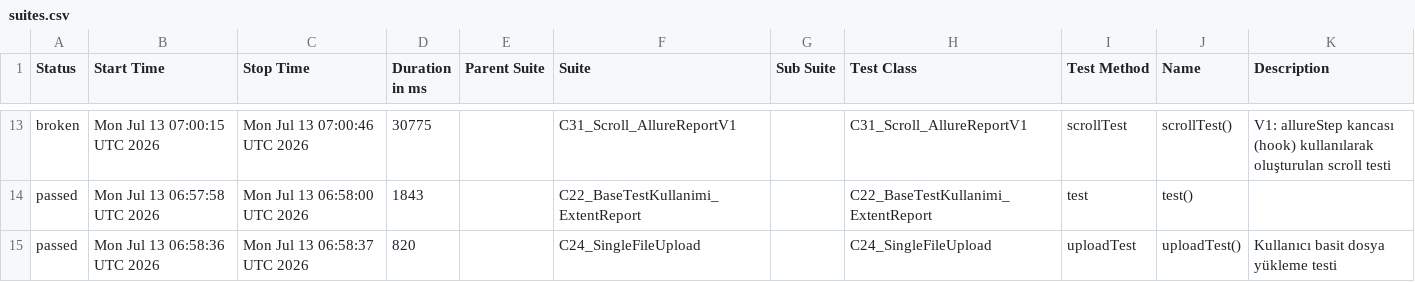
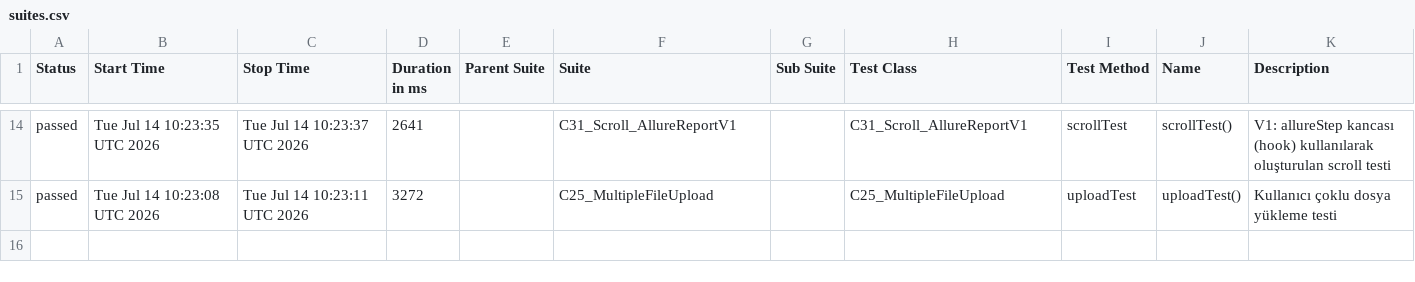
Before and after one commit to kilicCeren/TestAutomationWithPlaywrightJava, a CSV file: allure-history/data/suites.csv, drawn as a sheet; only a part is shown, gaps mark what is left out; the diff covers the shown part only.

```diff
--- a/allure-history/data/suites.csv
+++ b/allure-history/data/suites.csv
@@ -13,3 +14,2 @@
-"broken","Mon Jul 13 07:00:15 UTC 2026","Mon Jul 13 07:00:46 UTC 2026","30775","","C31_Scroll_AllureReportV1","","C31_Scroll_AllureReportV1","scrollTest","scrollTest()","V1: allureStep kancası (hook) kullanılarak oluşturulan scroll testi"
-"passed","Mon Jul 13 06:57:58 UTC 2026","Mon Jul 13 06:58:00 UTC 2026","1843","","C22_BaseTestKullanimi_ExtentReport","","C22_BaseTestKullanimi_ExtentReport","test","test()",""
-"passed","Mon Jul 13 06:58:36 UTC 2026","Mon Jul 13 06:58:37 UTC 2026","820","","C24_SingleFileUpload","","C24_SingleFileUpload","uploadTest","uploadTest()","Kullanıcı basit dosya yükleme testi"
+"passed","Tue Jul 14 10:23:35 UTC 2026","Tue Jul 14 10:23:37 UTC 2026","2641","","C31_Scroll_AllureReportV1","","C31_Scroll_AllureReportV1","scrollTest","scrollTest()","V1: allureStep kancası (hook) kullanılarak oluşturulan scroll testi"
+"passed","Tue Jul 14 10:23:08 UTC 2026","Tue Jul 14 10:23:11 UTC 2026","3272","","C25_MultipleFileUpload","","C25_MultipleFileUpload","uploadTest","uploadTest()","Kullanıcı çoklu dosya yükleme testi"
```
Also changed, not shown: 6 added rows, 5 removed rows and 24 edited cells elsewhere in this file, allure-history/data/behaviors.csv, 52 other files.
